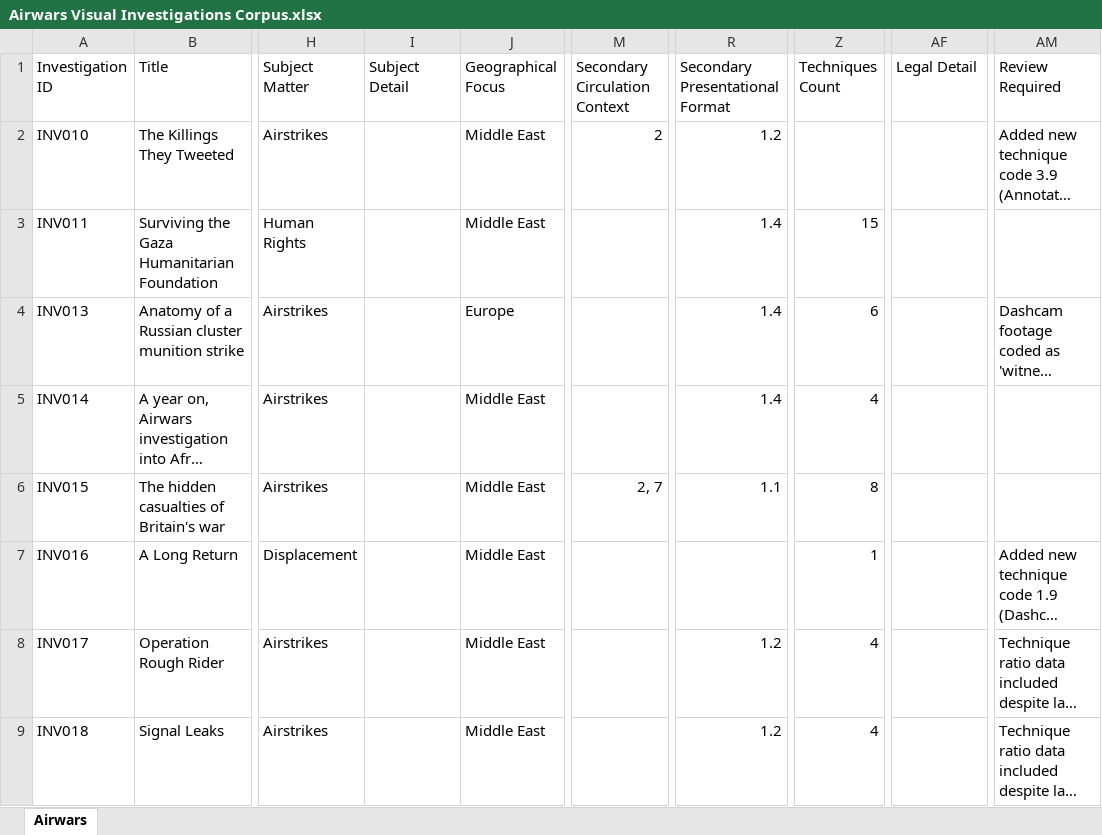
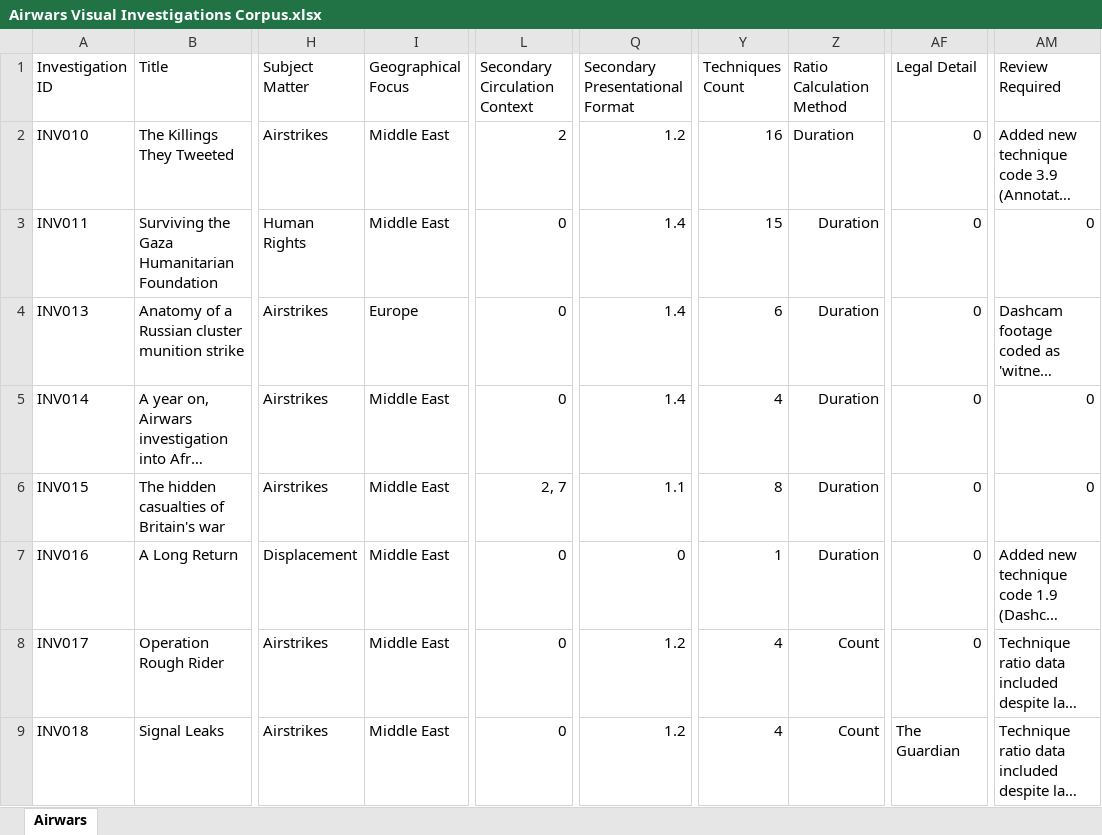
Before and after one commit to isaac-parkinson/airwars-visual-investigations, an Excel workbook: Airwars Visual Investigations Corpus.xlsx, sheet Airwars, drawn as a sheet; only a part is shown, gaps mark what is left out; long unchanged cells end in …; values as stored, in another font and other column widths than the file's, no borders; removed rows and columns are numbered as before the commit, all else as after; the diff covers the shown part only; the diff names each change by its address in the sheet, - before the commit and + after, or states it on an @@ line.

```diff
--- a/Airwars Visual Investigations Corpus.xlsx (sheet Airwars)
+++ b/Airwars Visual Investigations Corpus.xlsx (sheet Airwars)
-column I (Subject Detail), empty
+column Z (Ratio Calculation Method), rows 2-9: Duration | Duration | Duration | Duration | Duration | Duration | Count | Count
-Y2 (Techniques Count): (empty)
+Y2 (Techniques Count): 16
-AF2:AF8 (Legal Detail): (empty)
+AF2:AF8 (Legal Detail): 0
-L3:L5 (Secondary Circulation Context): (empty)
+L3:L5 (Secondary Circulation Context): 0
-AM3 (Review Required): (empty)
+AM3 (Review Required): 0
-AM5:AM6 (Review Required): (empty)
+AM5:AM6 (Review Required): 0
-L7:L9 (Secondary Circulation Context): (empty)
+L7:L9 (Secondary Circulation Context): 0
-Q7 (Secondary Presentational Format): (empty)
+Q7 (Secondary Presentational Format): 0
-AF9 (Legal Detail): (empty)
+AF9 (Legal Detail): The Guardian
```
Also changed, not shown: 1448 edited cells elsewhere in this sheet, 2 other files.
